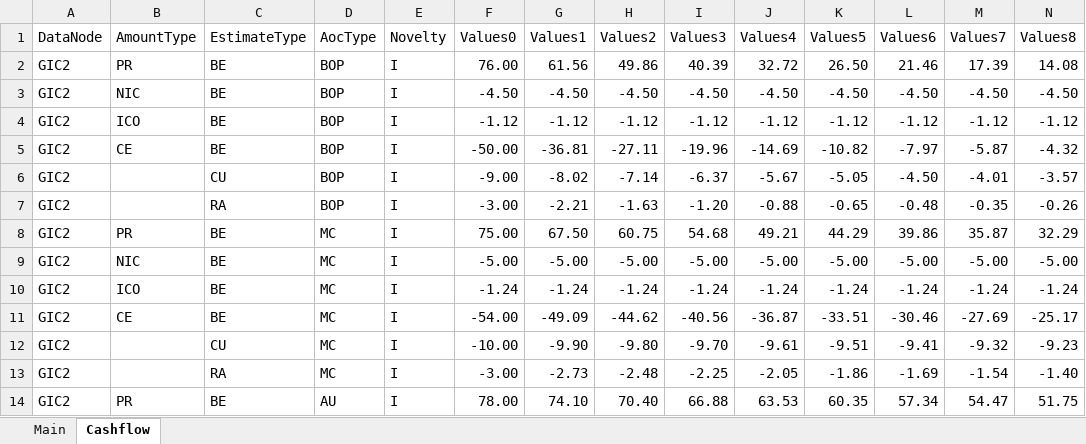
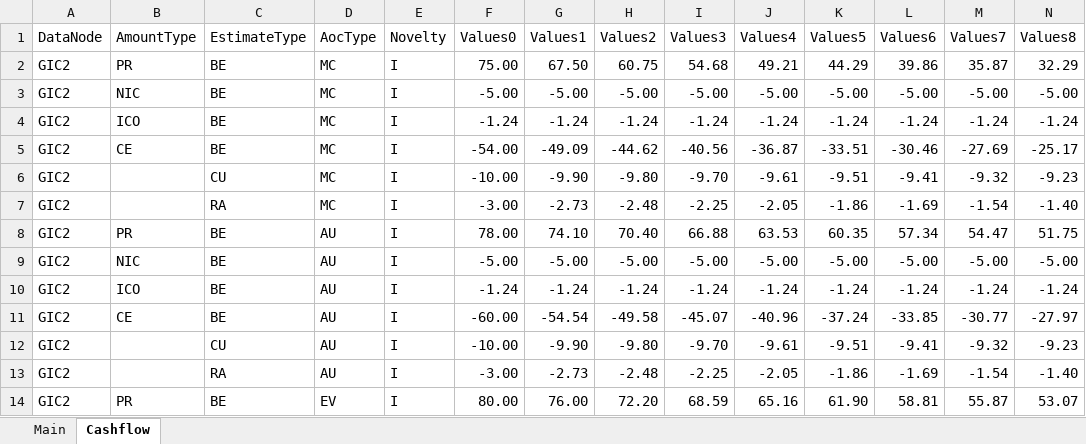
Before and after one commit to Systemorph/IFRS17CalculationEngine, an Excel workbook: SensitivityAnalisys/CF_G_2023_3.xlsx, sheet Cashflow, drawn as a sheet; only a part is shown; the shorter side is filled out with more unchanged rows; values as stored, in another font and other column widths than the file's, no borders; charts and pictures and table styles not drawn; rows hold the shown columns only; the diff names each change by its address in the sheet, - before the commit and + after, or states it on an @@ line.

Commit message:
new data

```diff
--- a/SensitivityAnalisys/CF_G_2023_3.xlsx (sheet Cashflow)
+++ b/SensitivityAnalisys/CF_G_2023_3.xlsx (sheet Cashflow)
-row 2: GIC2 | PR | BE | BOP | I | 76.00 | 61.56 | 49.86 | 40.39 | 32.72 | 26.50 | 21.46 | 17.39 | 14.08
-row 3: GIC2 | NIC | BE | BOP | I | -4.50 | -4.50 | -4.50 | -4.50 | -4.50 | -4.50 | -4.50 | -4.50 | -4.50
-row 4: GIC2 | ICO | BE | BOP | I | -1.12 | -1.12 | -1.12 | -1.12 | -1.12 | -1.12 | -1.12 | -1.12 | -1.12
-row 5: GIC2 | CE | BE | BOP | I | -50.00 | -36.81 | -27.11 | -19.96 | -14.69 | -10.82 | -7.97 | -5.87 | -4.32
-row 6: GIC2 |  | CU | BOP | I | -9.00 | -8.02 | -7.14 | -6.37 | -5.67 | -5.05 | -4.50 | -4.01 | -3.57
-row 7: GIC2 |  | RA | BOP | I | -3.00 | -2.21 | -1.63 | -1.20 | -0.88 | -0.65 | -0.48 | -0.35 | -0.26
```
Also changed, not shown: charts or pictures, SensitivityAnalisys/Dimensions_EP3.xlsx, SensitivityAnalisys/YieldCurve_YCUP.xlsx, 3 other files.
